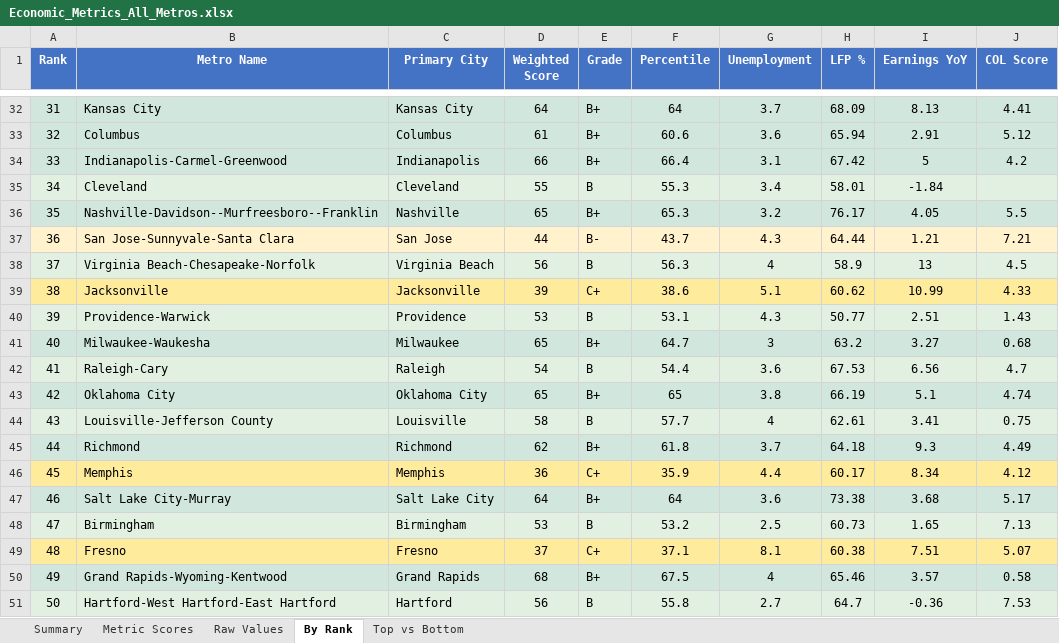
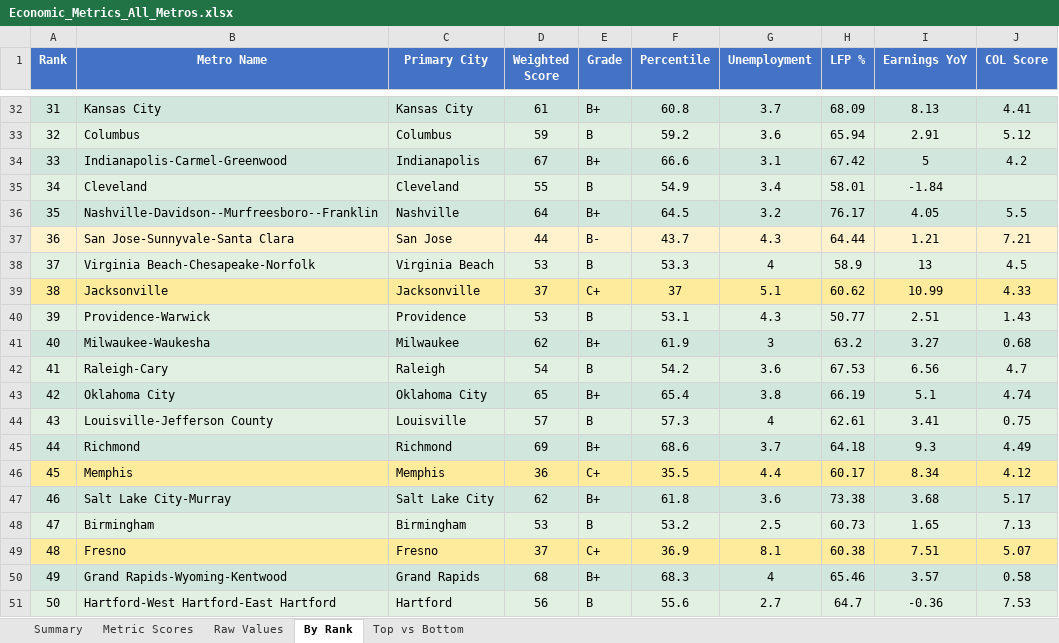
Before and after one commit to danielwipert/city.economic.health, an Excel workbook: Economic_Metrics_All_Metros.xlsx, sheet By Rank, drawn as a sheet; only a part is shown, gaps mark what is left out; values as stored, in another font and other column widths than the file's, no borders; the diff covers the shown part only; the diff names each change by its address in the sheet, - before the commit and + after, or states it on an @@ line.

```diff
--- a/Economic_Metrics_All_Metros.xlsx (sheet By Rank)
+++ b/Economic_Metrics_All_Metros.xlsx (sheet By Rank)
-D32 (Weighted Score): 64
+D32 (Weighted Score): 61
-F32 (Percentile): 64
+F32 (Percentile): 60.8
-D33 (Weighted Score): 61
+D33 (Weighted Score): 59
-E33 (Grade): B+
+E33 (Grade): B
-F33 (Percentile): 60.6
+F33 (Percentile): 59.2
-D34 (Weighted Score): 66
+D34 (Weighted Score): 67
-F34 (Percentile): 66.4
+F34 (Percentile): 66.6
-F35 (Percentile): 55.3
+F35 (Percentile): 54.9
-D36 (Weighted Score): 65
+D36 (Weighted Score): 64
-F36 (Percentile): 65.3
+F36 (Percentile): 64.5
-D38 (Weighted Score): 56
+D38 (Weighted Score): 53
-F38 (Percentile): 56.3
+F38 (Percentile): 53.3
-D39 (Weighted Score): 39
+D39 (Weighted Score): 37
-F39 (Percentile): 38.6
+F39 (Percentile): 37
-D41 (Weighted Score): 65
+D41 (Weighted Score): 62
-F41 (Percentile): 64.7
+F41 (Percentile): 61.9
-F42 (Percentile): 54.4
+F42 (Percentile): 54.2
-F43 (Percentile): 65
+F43 (Percentile): 65.4
-D44 (Weighted Score): 58
+D44 (Weighted Score): 57
-F44 (Percentile): 57.7
+F44 (Percentile): 57.3
-D45 (Weighted Score): 62
+D45 (Weighted Score): 69
-F45 (Percentile): 61.8
+F45 (Percentile): 68.6
-F46 (Percentile): 35.9
+F46 (Percentile): 35.5
-D47 (Weighted Score): 64
+D47 (Weighted Score): 62
-F47 (Percentile): 64
+F47 (Percentile): 61.8
-F49 (Percentile): 37.1
+F49 (Percentile): 36.9
-F50 (Percentile): 67.5
+F50 (Percentile): 68.3
-F51 (Percentile): 55.8
+F51 (Percentile): 55.6
```
Also changed, not shown: 58 edited cells and cell formats elsewhere in this sheet, sheet Metric Scores, sheet Raw Values, sheet Summary, sheet Top vs Bottom, 54 other files.
